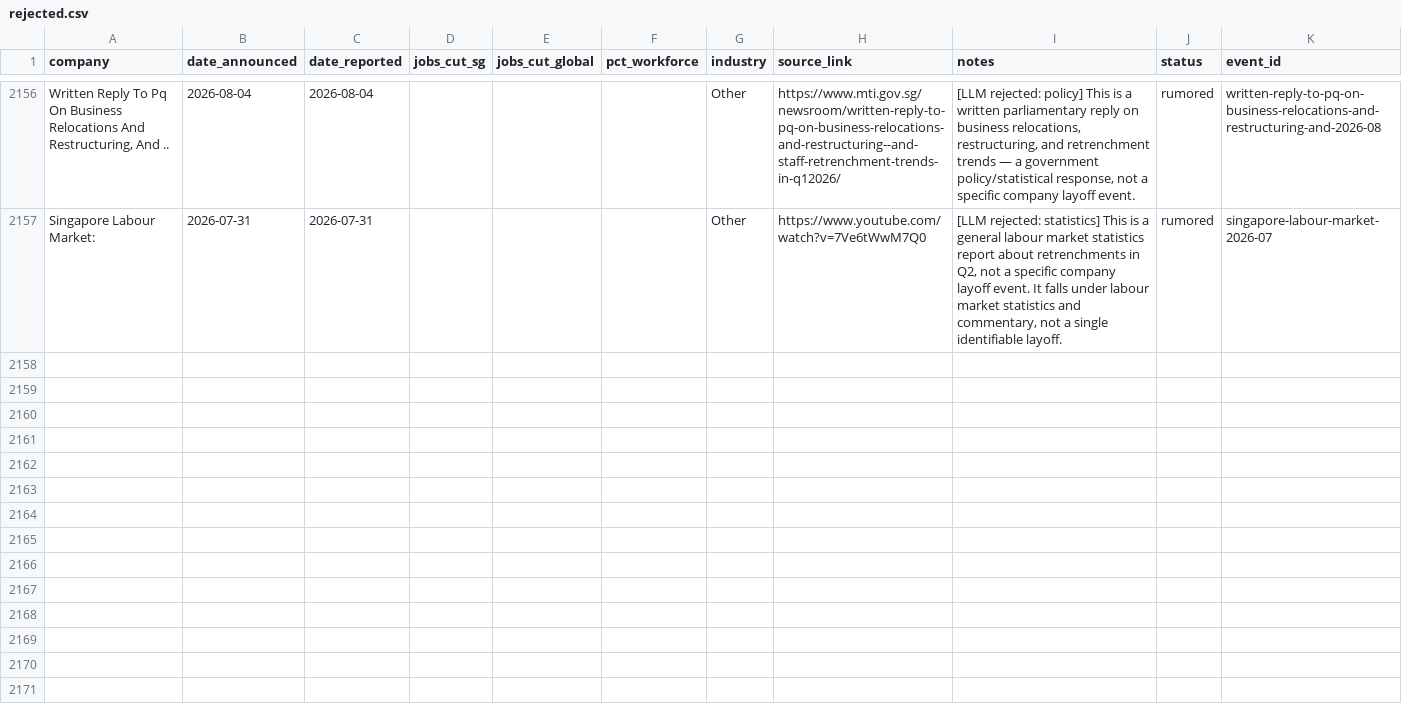
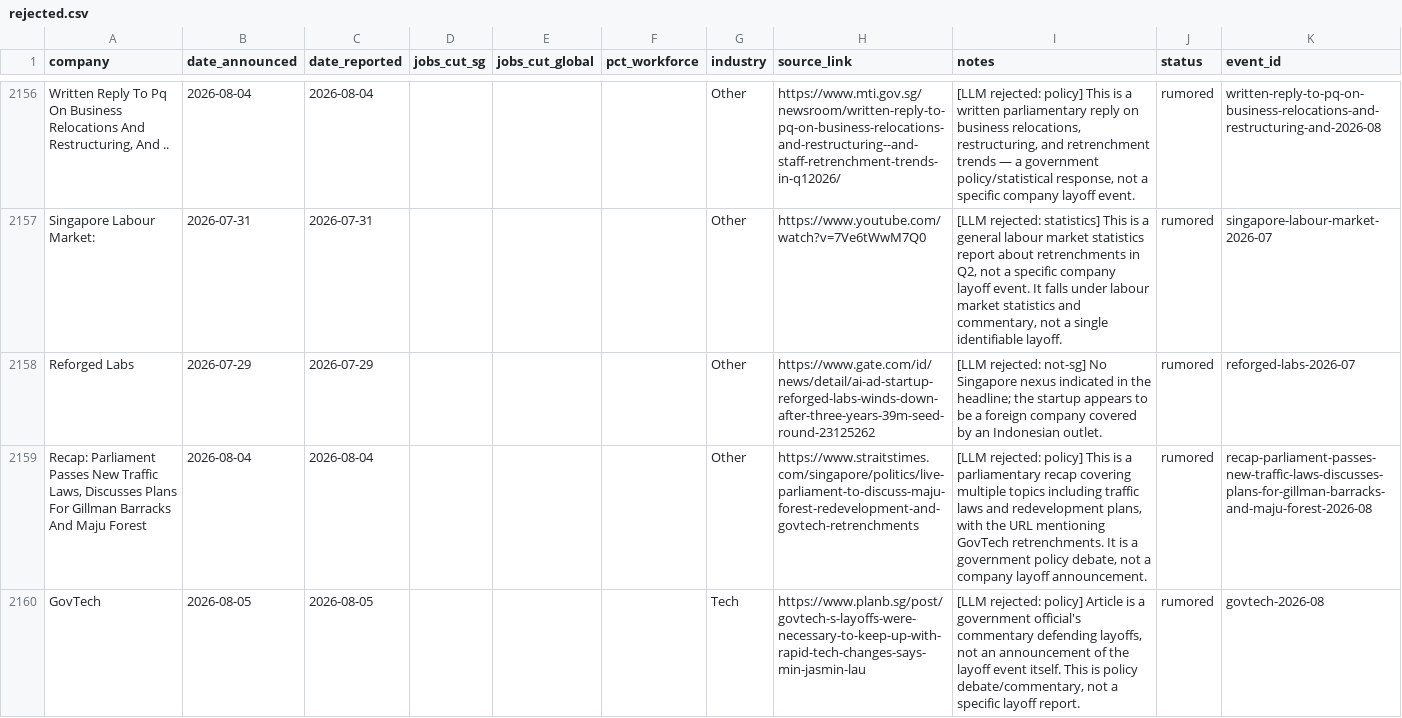
Before and after one commit to luarss/sg-layoffz, a CSV file: data/rejected.csv, drawn as a sheet; only a part is shown, gaps mark what is left out; the diff covers the shown part only; the diff names each change by its address in the sheet, - before the commit and + after, or states it on an @@ line.

```diff
--- a/data/rejected.csv
+++ b/data/rejected.csv
+row 2158: Reforged Labs | 2026-07-29 | 2026-07-29 |  |  |  | Other | https://www.gate.com/id/news/detail/ai-ad-startup-reforged-labs-winds-down-after-three-years-39m-seed-round-23125262 | [LLM rejected: not-sg] No Singapore nexus indicated in the headline; the startup appears to be a foreign company covered by an Indonesian outlet. | rumored | reforged-labs-2026-07
+row 2159: Recap: Parliament Passes New Traffic Laws, Discusses Plans For Gillman Barracks And Maju Forest | 2026-08-04 | 2026-08-04 |  |  |  | Other | https://www.straitstimes.com/singapore/politics/live-parliament-to-discuss-maju-forest-redevelopment-and-govtech-retrenchments | [LLM rejected: policy] This is a parliamentary recap covering multiple topics including traffic laws and redevelopment plans, with the URL mentioning GovTech retrenchments. It is a government policy debate, not a company layoff announcement. | rumored | recap-parliament-passes-new-traffic-laws-discusses-plans-for-gillman-barracks-and-maju-forest-2026-08
+row 2160: GovTech | 2026-08-05 | 2026-08-05 |  |  |  | Tech | https://www.planb.sg/post/govtech-s-layoffs-were-necessary-to-keep-up-with-rapid-tech-changes-says-min-jasmin-lau | [LLM rejected: policy] Article is a government official's commentary defending layoffs, not an announcement of the layoff event itself. This is policy debate/commentary, not a specific layoff report. | rumored | govtech-2026-08
```
Also changed, not shown: 6 added rows elsewhere in this file, data/layoffs.csv, data/review-queue.csv, 2 other files.
